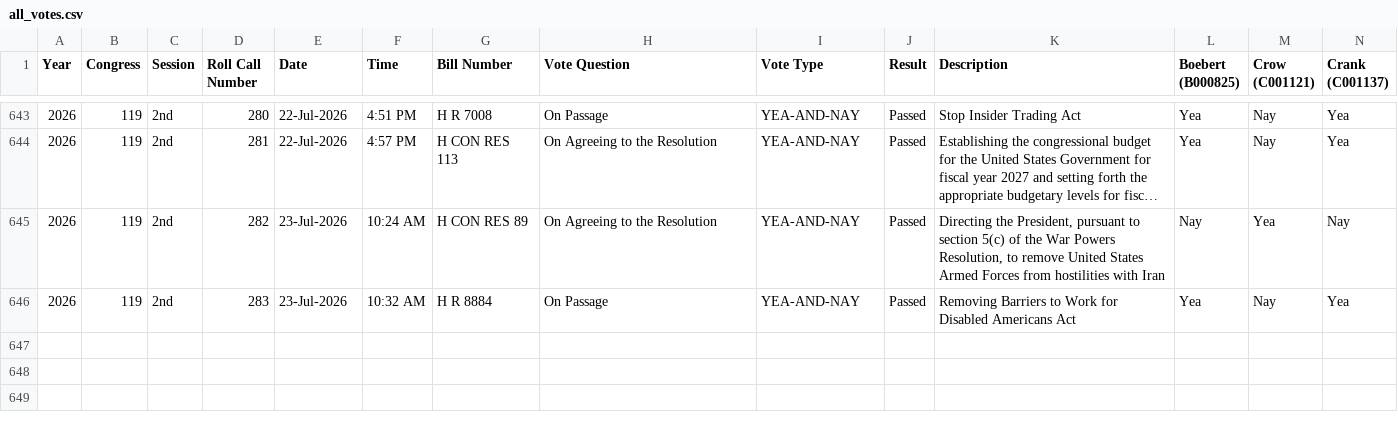
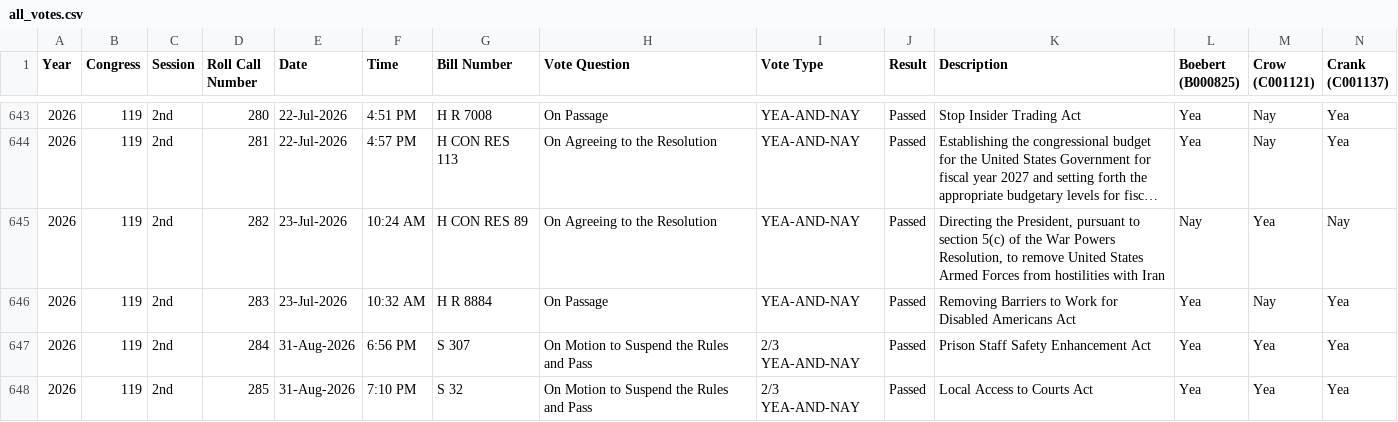
Before and after one commit to githamm/congressional-vote-tracker, a CSV file: all_votes.csv, drawn as a sheet; only a part is shown, gaps mark what is left out; long unchanged cells end in …; rows hold the shown columns only; the diff names each change by its address in the sheet, - before the commit and + after, or states it on an @@ line.

```diff
--- a/all_votes.csv
+++ b/all_votes.csv
+row 647: 2026 | 119 | 2nd | 284 | 31-Aug-2026 | 6:56 PM | S 307 | On Motion to Suspend the Rules and Pass | 2/3 YEA-AND-NAY | Passed | Prison Staff Safety Enhancement Act | Yea | Yea | Yea
+row 648: 2026 | 119 | 2nd | 285 | 31-Aug-2026 | 7:10 PM | S 32 | On Motion to Suspend the Rules and Pass | 2/3 YEA-AND-NAY | Passed | Local Access to Courts Act | Yea | Yea | Yea
```
